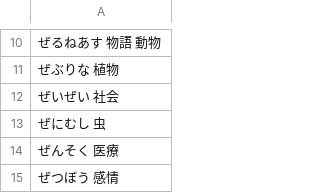
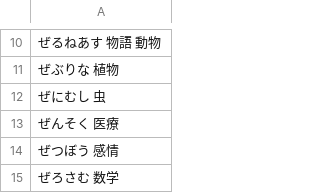
Before and after one commit to lighter-depth/DictionaryForSB, a CSV file: plain/typed-words-ぜ.csv, drawn as a sheet; only a part is shown, gaps mark what is left out; the shorter side is filled out with more unchanged rows; the diff names each change by its address in the sheet, - before the commit and + after, or states it on an @@ line.

Commit message:
Update typed-words-ぜ.csv

```diff
--- a/plain/typed-words-ぜ.csv
+++ b/plain/typed-words-ぜ.csv
-row 12: ぜいぜい 社会
```
